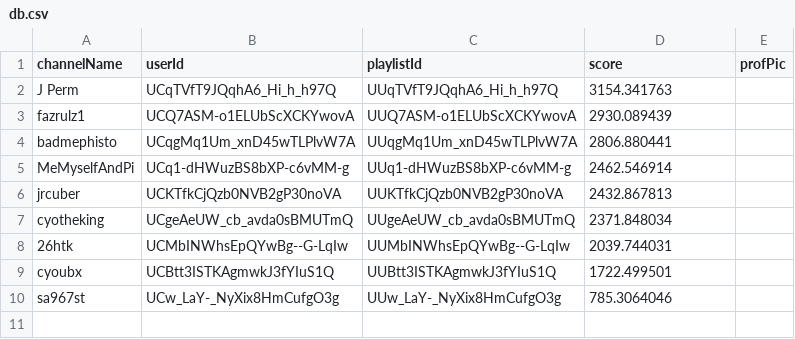
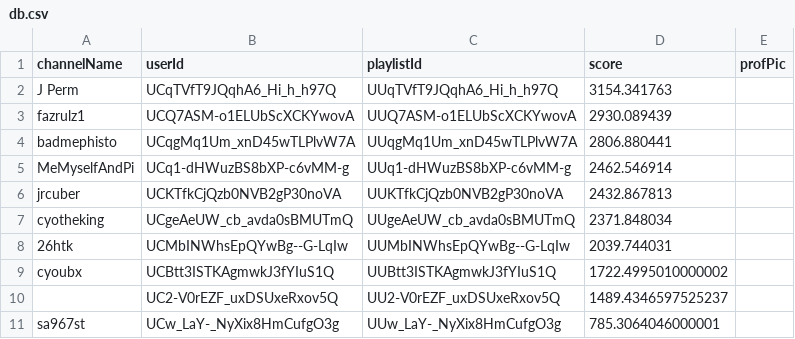
Before and after one commit to albertkyou/YouCubeRankings, a CSV file: db.csv, drawn as a sheet.

```diff
--- a/db.csv
+++ b/db.csv
@@ -8,3 +8,4 @@ cyotheking,UCgeAeUW_cb_avda0sBMUTmQ,UUgeAeUW_cb_avda0sBMUTmQ,2371.848034,
 26htk,UCMbINWhsEpQYwBg--G-LqIw,UUMbINWhsEpQYwBg--G-LqIw,2039.744031,
-cyoubx,UCBtt3ISTKAgmwkJ3fYIuS1Q,UUBtt3ISTKAgmwkJ3fYIuS1Q,1722.499501,
-sa967st,UCw_LaY-_NyXix8HmCufgO3g,UUw_LaY-_NyXix8HmCufgO3g,785.3064046,
+cyoubx,UCBtt3ISTKAgmwkJ3fYIuS1Q,UUBtt3ISTKAgmwkJ3fYIuS1Q,1722.4995010000002,
+,UC2-V0rEZF_uxDSUxeRxov5Q,UU2-V0rEZF_uxDSUxeRxov5Q,1489.4346597525237,
+sa967st,UCw_LaY-_NyXix8HmCufgO3g,UUw_LaY-_NyXix8HmCufgO3g,785.3064046000001,
```
Also changed, not shown: 1 other file.
